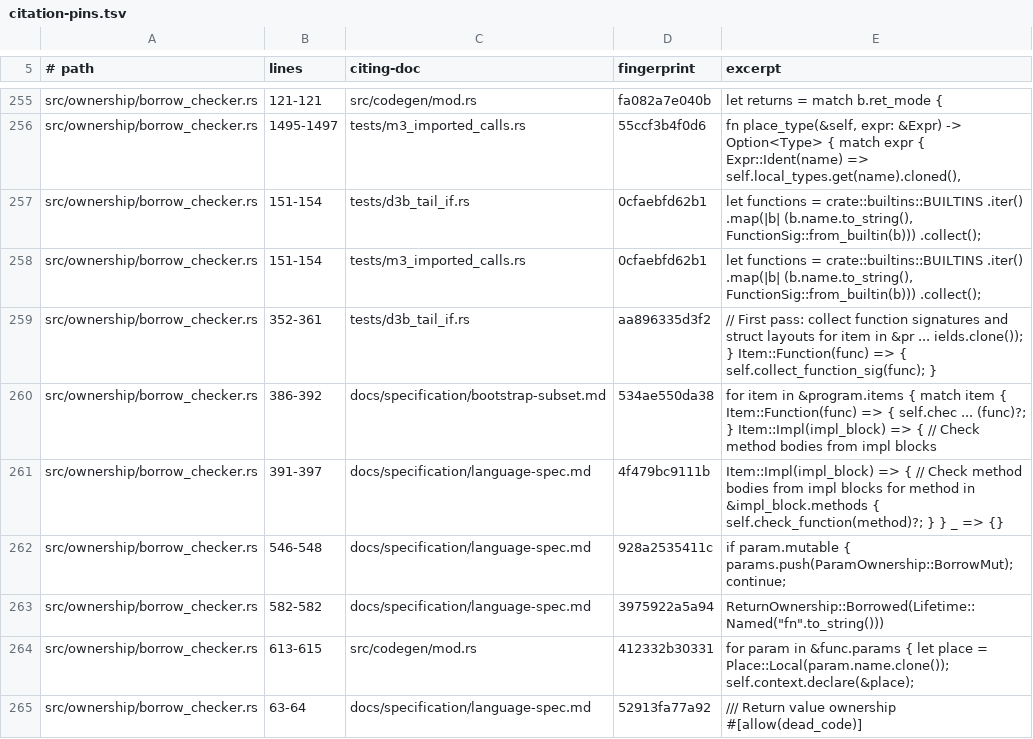
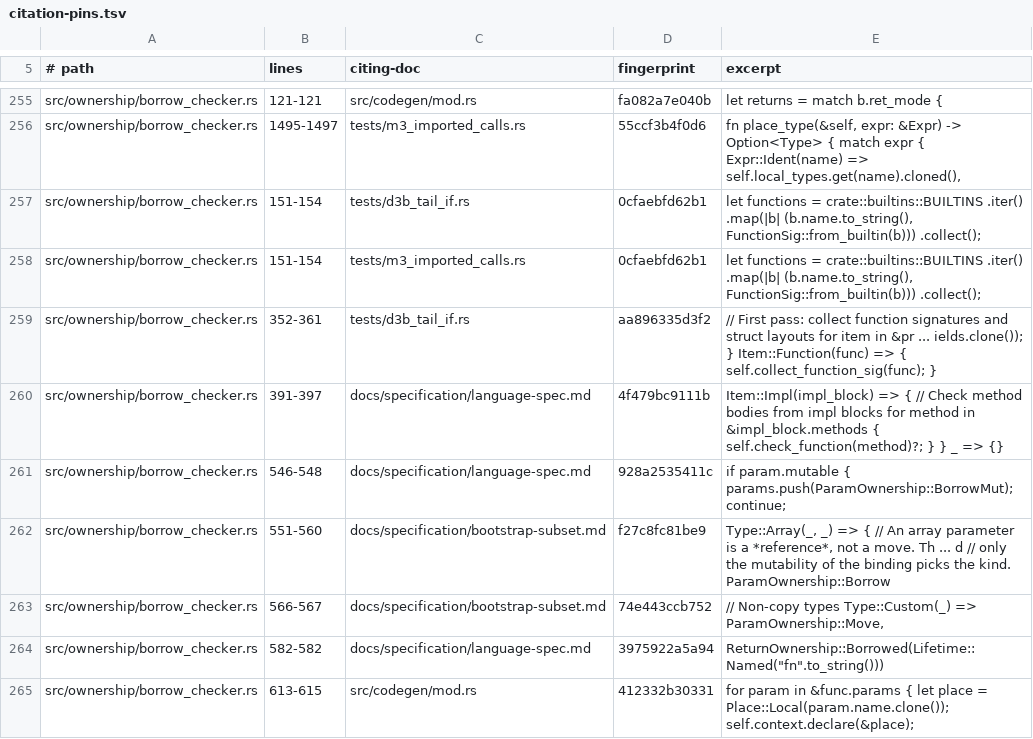
Before and after one commit to labforadvancedstudy/palladium-a, a TSV file: docs/citation-pins.tsv, drawn as a sheet; only a part is shown, gaps mark what is left out; the shorter side is filled out with more unchanged rows; removed rows and columns are numbered as before the commit, all else as after; the diff names each change by its address in the sheet, - before the commit and + after, or states it on an @@ line.

```diff
--- a/docs/citation-pins.tsv
+++ b/docs/citation-pins.tsv
-row 260: src/ownership/borrow_checker.rs | 386-392 | docs/specification/bootstrap-subset.md | 534ae550da38 | for item in &program.items { match item { Item::Function(func) => { self.chec ... (func)?; } Item::Impl(impl_block) => { // Check method bodies from impl blocks
+row 262: src/ownership/borrow_checker.rs | 551-560 | docs/specification/bootstrap-subset.md | f27c8fc81be9 | Type::Array(_, _) => { // An array parameter is a *reference*, not a move. Th ... d // only the mutability of the binding picks the kind. ParamOwnership::Borrow
+row 263: src/ownership/borrow_checker.rs | 566-567 | docs/specification/bootstrap-subset.md | 74e443ccb752 | // Non-copy types Type::Custom(_) => ParamOwnership::Move,
```
Also changed, not shown: 4 other files.
